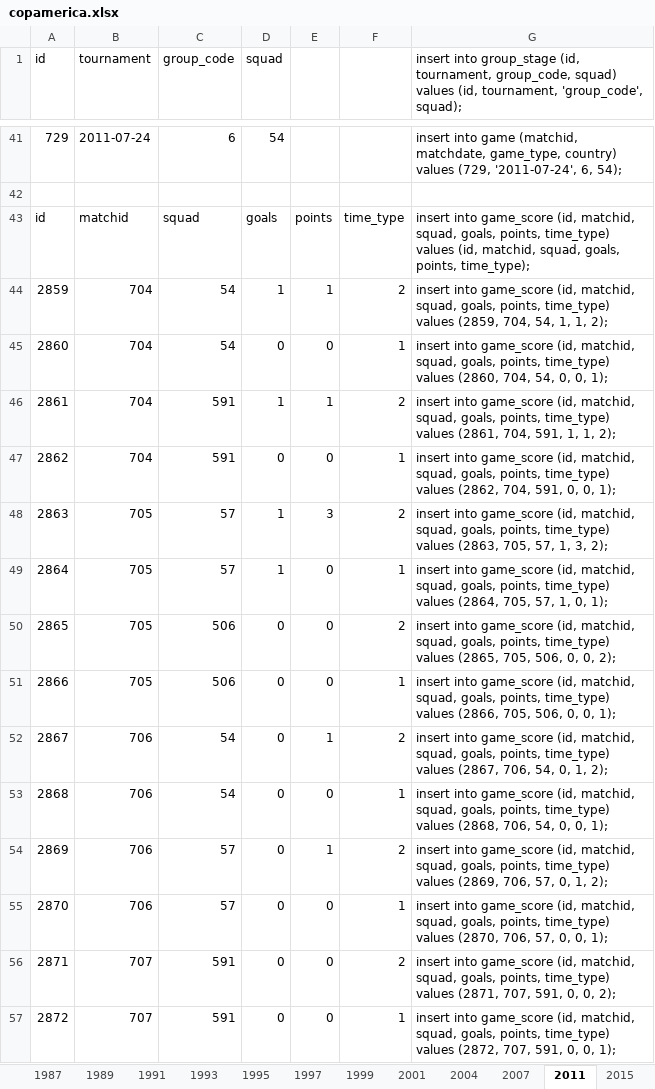
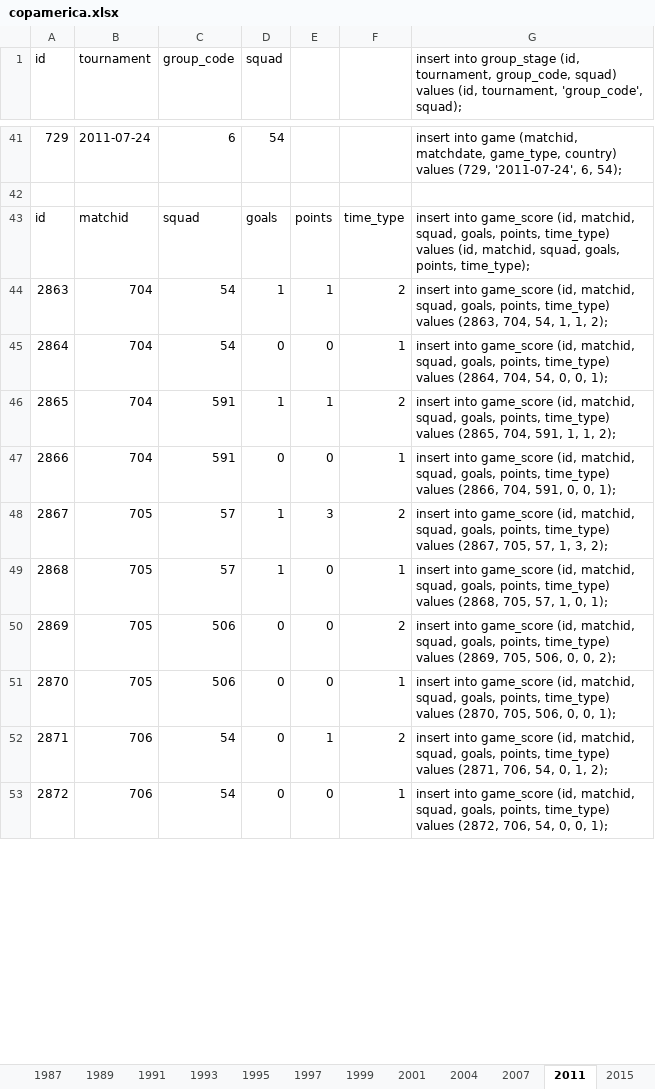
Before and after one commit to ezracode/area1650, an Excel workbook: Scripts/copaamerica/copamerica.xlsx, sheet 2011, drawn as a sheet; only a part is shown, gaps mark what is left out; values as stored, in another font and other column widths than the file's, no cell formats; removed rows and columns are numbered as before the commit, all else as after; the diff covers the shown part only; the diff names each change by its address in the sheet, - before the commit and + after, or states it on an @@ line.

```diff
--- a/Scripts/copaamerica/copamerica.xlsx (sheet 2011)
+++ b/Scripts/copaamerica/copamerica.xlsx (sheet 2011)
-row 44: 2859 | 704 | 54 | 1 | 1 | 2 | insert into game_score (id, matchid, squad, goals, points, time_type) values (2859, 704, 54, 1, 1, 2);
-row 45: 2860 | 704 | 54 | 0 | 0 | 1 | insert into game_score (id, matchid, squad, goals, points, time_type) values (2860, 704, 54, 0, 0, 1);
-row 46: 2861 | 704 | 591 | 1 | 1 | 2 | insert into game_score (id, matchid, squad, goals, points, time_type) values (2861, 704, 591, 1, 1, 2);
-row 47: 2862 | 704 | 591 | 0 | 0 | 1 | insert into game_score (id, matchid, squad, goals, points, time_type) values (2862, 704, 591, 0, 0, 1);
-B44:B47 (tournament): 705
+B44:B47 (tournament): 704
-C44:C45 (group_code): 57
+C44:C45 (group_code): 54
-E44: 3
+E44: 1
-G44: …values (2863, 705, 57, 1, 3, 2);
+G44: …values (2863, 704, 54, 1, 1, 2);
-D45 (squad): 1
+D45 (squad): 0
-G45: …values (2864, 705, 57, 1, 0, 1);
+G45: …values (2864, 704, 54, 0, 0, 1);
-C46:C47 (group_code): 506
+C46:C47 (group_code): 591
-D46 (squad): 0
+D46 (squad): 1
-E46: 0
+E46: 1
-G46: …values (2865, 705, 506, 0, 0, 2);
+G46: …values (2865, 704, 591, 1, 1, 2);
-G47: …values (2866, 705, 506, 0, 0,…
+G47: …values (2866, 704, 591, 0, 0,…
-B48:B51 (tournament): 706
+B48:B51 (tournament): 705
-C48:C49 (group_code): 54
+C48:C49 (group_code): 57
-D48:D49 (squad): 0
+D48:D49 (squad): 1
-E48: 1
+E48: 3
-G48: …values (2867, 706, 54, 0, 1, 2);
+G48: …values (2867, 705, 57, 1, 3, 2);
-G49: …values (2868, 706, 54, 0, 0, 1);
+G49: …values (2868, 705, 57, 1, 0, 1);
-C50:C51 (group_code): 57
+C50:C51 (group_code): 506
-E50: 1
+E50: 0
-G50: …values (2869, 706, 57, 0, 1, 2);
+G50: …values (2869, 705, 506, 0, 0, 2);
-G51: …values (2870, 706, 57, 0, 0,…
+G51: …values (2870, 705, 506, 0, 0,…
-B52:B53 (tournament): 707
+B52:B53 (tournament): 706
-C52:C53 (group_code): 591
+C52:C53 (group_code): 54
-E52: 0
+E52: 1
-G52: …values (2871, 707, 591, 0, 0, 2);
+G52: …values (2871, 706, 54, 0, 1, 2);
-G53: …values (2872, 707, 591, 0, 0,…
+G53: …values (2872, 706, 54, 0, 0,…
```
Also changed, not shown: 4 added rows and 427 edited cells elsewhere in this sheet, sheet 2015, sheet 1999, sheet 2007, sheet 1993, sheet 1995, sheet 2004, 8 more sheets, cell formats, formulas that keep their value.
